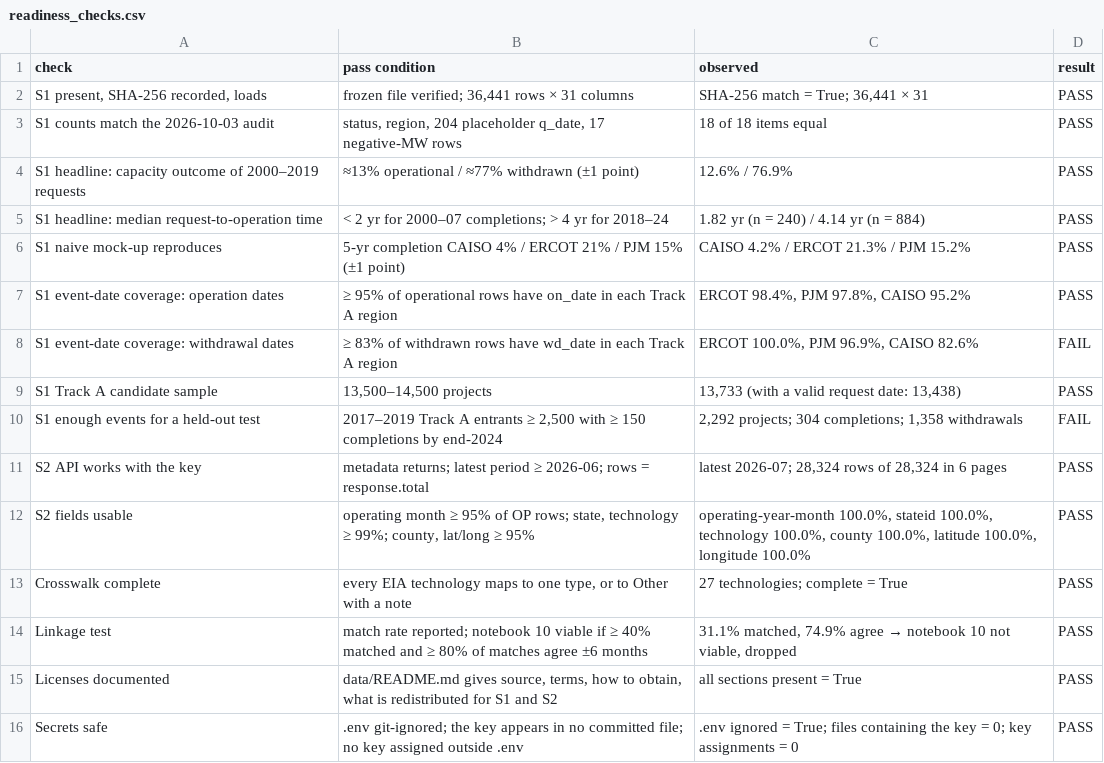
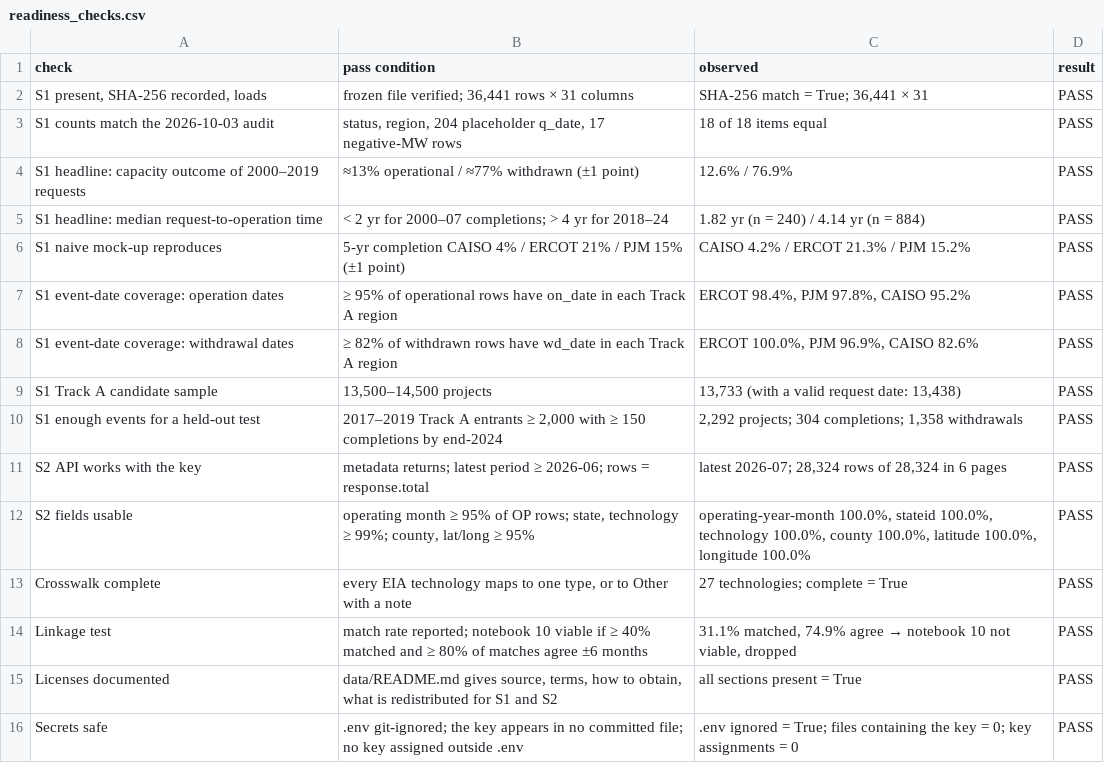
Before and after one commit to alanmossinger/Capstone, a CSV file: results/readiness_checks.csv, drawn as a sheet.

Commit message:
Amend two readiness thresholds (decision #15); gate reads GO
Withdrawal-date coverage >= 82% (was 83%, the audit's rounded value) and
held-out test cohort >= 2,000 projects (was 2,500, unreachable with 2,313
Track A rows entering 2017-2019). Notebook 01 re-run; 15 of 15 checks pass.

```diff
--- a/results/readiness_checks.csv
+++ b/results/readiness_checks.csv
@@ -7,5 +7,5 @@ S1 naive mock-up reproduces,5-yr completion CAISO 4% / ERCOT 21% / PJM 15% (±1
 S1 event-date coverage: operation dates,≥ 95% of operational rows have on_date in each Track A region,"ERCOT 98.4%, PJM 97.8%, CAISO 95.2%",PASS
-S1 event-date coverage: withdrawal dates,≥ 83% of withdrawn rows have wd_date in each Track A region,"ERCOT 100.0%, PJM 96.9%, CAISO 82.6%",FAIL
+S1 event-date coverage: withdrawal dates,≥ 82% of withdrawn rows have wd_date in each Track A region,"ERCOT 100.0%, PJM 96.9%, CAISO 82.6%",PASS
 S1 Track A candidate sample,"13,500–14,500 projects","13,733 (with a valid request date: 13,438)",PASS
-S1 enough events for a held-out test,"2017–2019 Track A entrants ≥ 2,500 with ≥ 150 completions by end-2024","2,292 projects; 304 completions; 1,358 withdrawals",FAIL
+S1 enough events for a held-out test,"2017–2019 Track A entrants ≥ 2,000 with ≥ 150 completions by end-2024","2,292 projects; 304 completions; 1,358 withdrawals",PASS
 S2 API works with the key,metadata returns; latest period ≥ 2026-06; rows = response.total,"latest 2026-07; 28,324 rows of 28,324 in 6 pages",PASS
```
Also changed, not shown: 6 other files.
